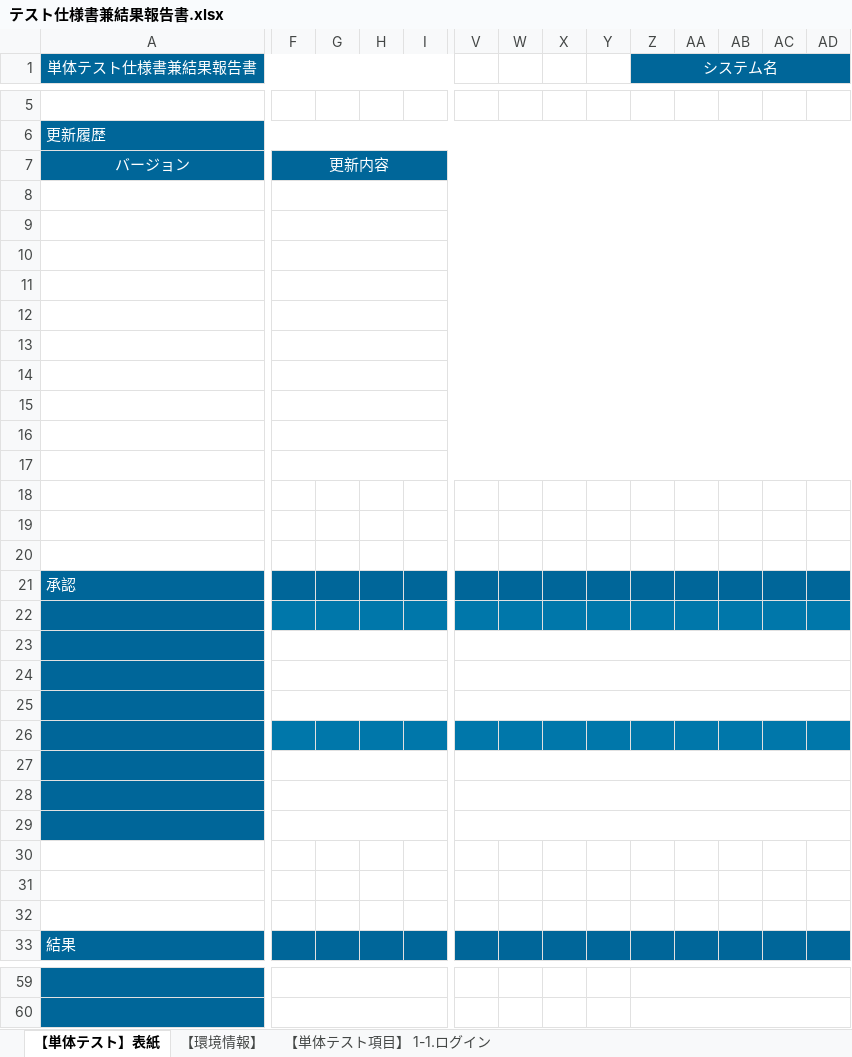
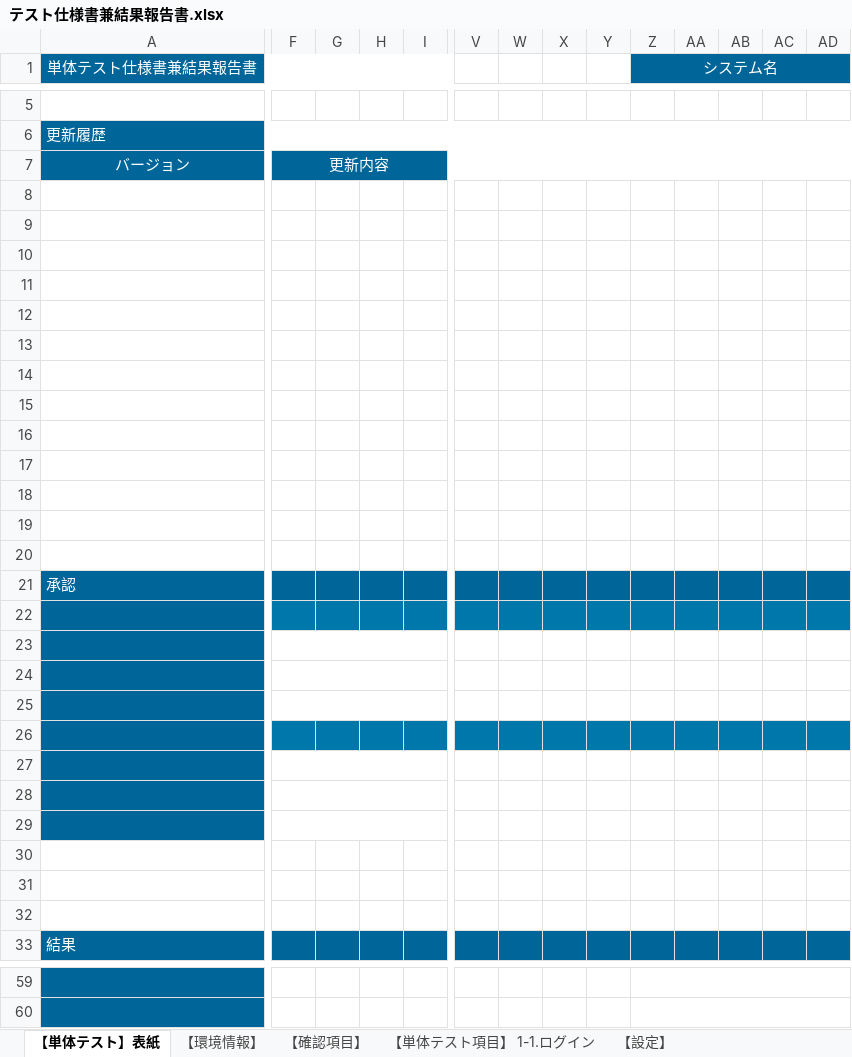
Before and after one commit to yzkn/Document-Template, an Excel workbook: doc/テスト仕様書/テスト仕様書兼結果報告書.xlsx, sheet 【単体テスト】表紙, drawn as a sheet; only a part is shown, gaps mark what is left out; values as stored, in another font and other column widths than the file's, no borders; the diff covers the shown part only; the diff names each change by its address in the sheet, - before the commit and + after, or states it on an @@ line.

```diff
--- a/doc/テスト仕様書/テスト仕様書兼結果報告書.xlsx (sheet 【単体テスト】表紙)
+++ b/doc/テスト仕様書/テスト仕様書兼結果報告書.xlsx (sheet 【単体テスト】表紙)
+sheet tab: 【確認項目】
+sheet tab: 【設定】
-F8:AD8 merged
-F9:AD9 merged
-F10:AD10 merged
-F11:AD11 merged
-F12:AD12 merged
-F13:AD13 merged
-F14:AD14 merged
-F15:AD15 merged
-F16:AD16 merged
-F17:AD17 merged
-V23:AJ23 merged
-V24:AJ24 merged
-V25:AJ25 merged
-V27:AJ27 merged
-V28:AJ28 merged
-V29:AJ29 merged
-F59:T59 merged
-F60:T60 merged
```
Also changed, not shown: 4 edited cells and merged cells elsewhere in this sheet, sheet 【環境情報】, sheet 【単体テスト項目】 1-1.ログイン, formulas that keep their value.
